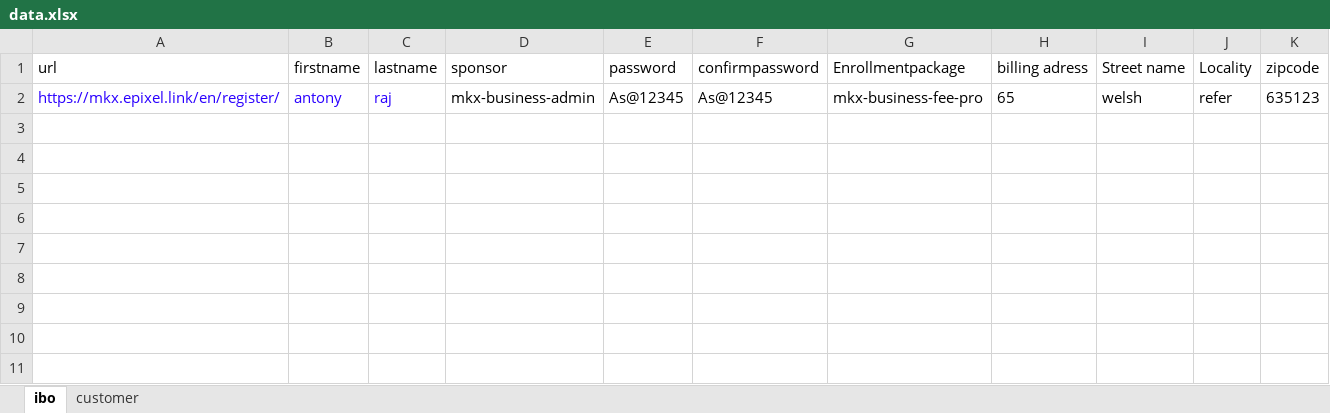
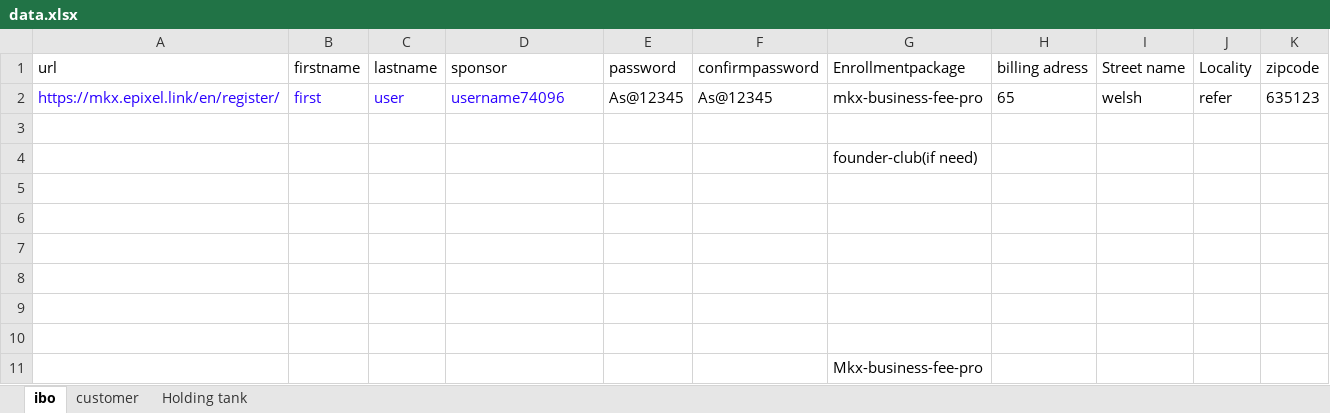
Before and after one commit to anto123/MkX-registration, an Excel workbook: mkxProject/src/main/java/resorce/data.xlsx, sheet ibo, drawn as a sheet; values as stored, in another font and other column widths than the file's, no borders; the diff names each change by its address in the sheet, - before the commit and + after, or states it on an @@ line.

```diff
--- a/mkxProject/src/main/java/resorce/data.xlsx (sheet ibo)
+++ b/mkxProject/src/main/java/resorce/data.xlsx (sheet ibo)
+sheet tab: Holding tank
-B2 (firstname): antony
+B2 (firstname): first
-C2 (lastname): raj
+C2 (lastname): user
-D2 (sponsor): mkx-business-admin
+D2 (sponsor): username74096
-D2 text colour: black
+D2 text colour: #2A00FF
+row 3: (empty)
+row 4:  |  |  |  |  |  | founder-club(if need)
+row 5: (empty)
+row 6: (empty)
+row 7: (empty)
+row 8: (empty)
+row 9: (empty)
+row 10: (empty)
+row 11:  |  |  |  |  |  | Mkx-business-fee-pro
```
Also changed, not shown: sheet customer, mkxProject/target/classes/resorce/data.xlsx, 24 other files.
